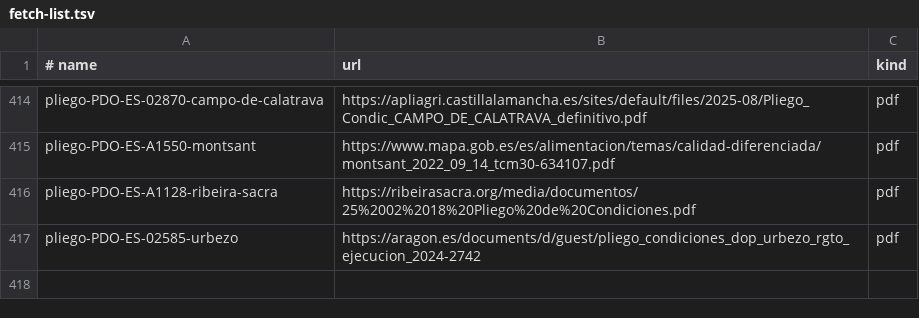
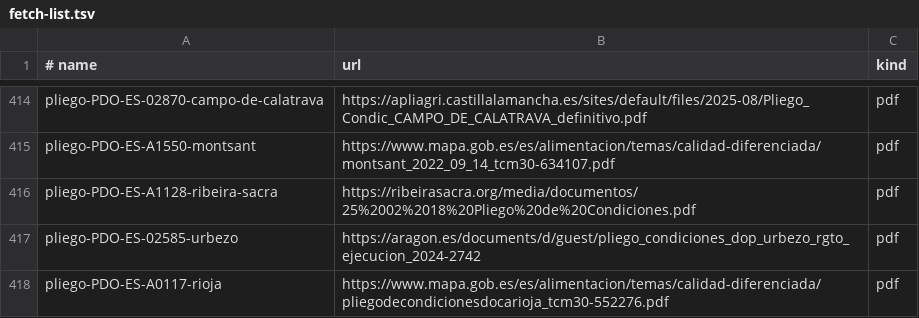
Before and after one commit to DjoeriT/Atlaslope, a TSV file: Tools/data/fetch-list.tsv, drawn as a sheet; only a part is shown, gaps mark what is left out; the diff names each change by its address in the sheet, - before the commit and + after, or states it on an @@ line.

```diff
--- a/Tools/data/fetch-list.tsv
+++ b/Tools/data/fetch-list.tsv
+row 418: pliego-PDO-ES-A0117-rioja | https://www.mapa.gob.es/es/alimentacion/temas/calidad-diferenciada/pliegodecondicionesdocarioja_tcm30-552276.pdf | pdf
```
